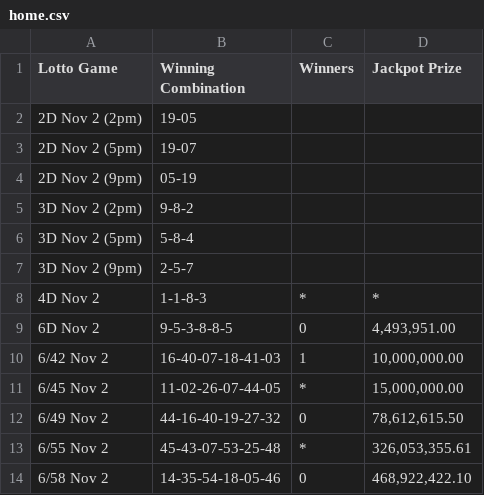
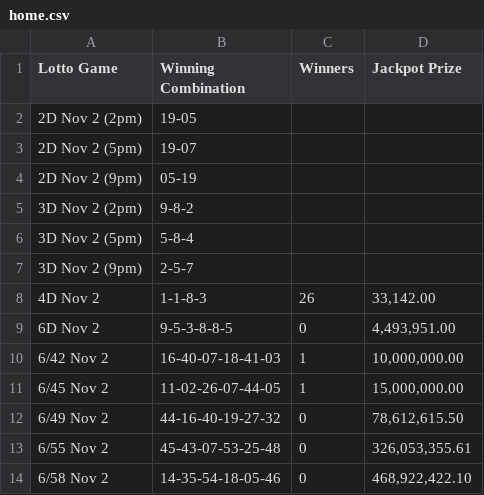
Before and after one commit to swertres/swertres.github.io, a CSV file: data/home.csv, drawn as a sheet.

```diff
--- a/data/home.csv
+++ b/data/home.csv
@@ -7,8 +7,8 @@ Lotto Game,Winning Combination,Winners,Jackpot Prize
 3D Nov 2 (9pm),2-5-7,,
-4D Nov 2,1-1-8-3,*,*
+4D Nov 2,1-1-8-3,26,"33,142.00"
 6D Nov 2,9-5-3-8-8-5,0,"4,493,951.00"
 6/42 Nov 2,16-40-07-18-41-03,1,"10,000,000.00"
-6/45 Nov 2,11-02-26-07-44-05,*,"15,000,000.00"
+6/45 Nov 2,11-02-26-07-44-05,1,"15,000,000.00"
 6/49 Nov 2,44-16-40-19-27-32,0,"78,612,615.50"
-6/55 Nov 2,45-43-07-53-25-48,*,"326,053,355.61"
+6/55 Nov 2,45-43-07-53-25-48,0,"326,053,355.61"
 6/58 Nov 2,14-35-54-18-05-46,0,"468,922,422.10"
```
Also changed, not shown: data/nov-02-2026.csv.
